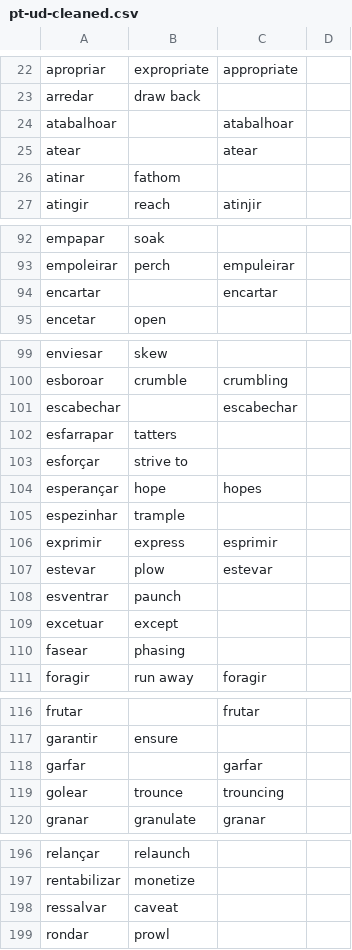
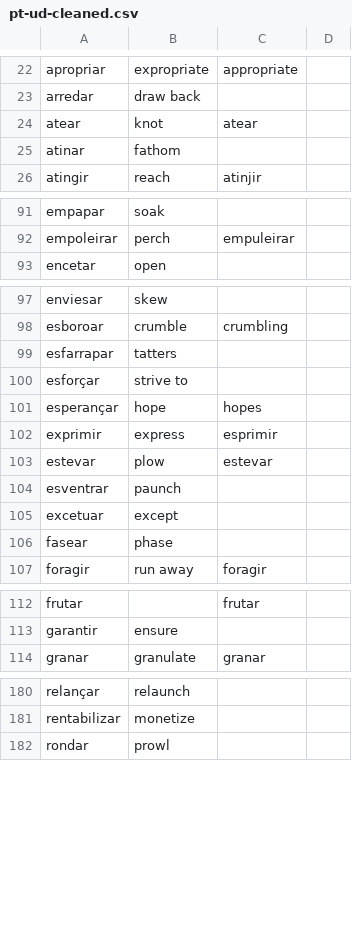
Before and after one commit to own-pt/cl-wnbrowser, a CSV file: corpora/pt-ud-cleaned.csv, drawn as a sheet; only a part is shown, gaps mark what is left out; the diff covers the shown part only.

```diff
--- a/corpora/pt-ud-cleaned.csv
+++ b/corpora/pt-ud-cleaned.csv
@@ -23,4 +23,3 @@ apropriar,expropriate,appropriate,
 arredar,draw back,,
-atabalhoar,,atabalhoar,
-atear,,atear,
+atear,knot,atear,
 atinar,fathom,,
@@ -93,3 +92,2 @@ empapar,soak,,
 empoleirar,perch,empuleirar,
-encartar,,encartar,
 encetar,open,,
@@ -100,3 +98,2 @@ enviesar,skew,,
 esboroar,crumble,crumbling,
-escabechar,,escabechar,
 esfarrapar,tatters,,
@@ -104,3 +101,2 @@ esforçar,strive to,,
 esperançar,hope,hopes,
-espezinhar,trample,,
 exprimir,express,esprimir,
@@ -109,3 +105,3 @@ esventrar,paunch,,
 excetuar,except,,
-fasear,phasing,,
+fasear,phase,,
 foragir,run away,foragir,
@@ -117,4 +113,2 @@ frutar,,frutar,
 garantir,ensure,,
-garfar,,garfar,
-golear,trounce,trouncing,
 granar,granulate,granar,
@@ -197,3 +181,2 @@ relançar,relaunch,,
 rentabilizar,monetize,,
-ressalvar,caveat,,
 rondar,prowl,,
```
Also changed, not shown: 10 removed rows and 1 edited cell elsewhere in this file.
